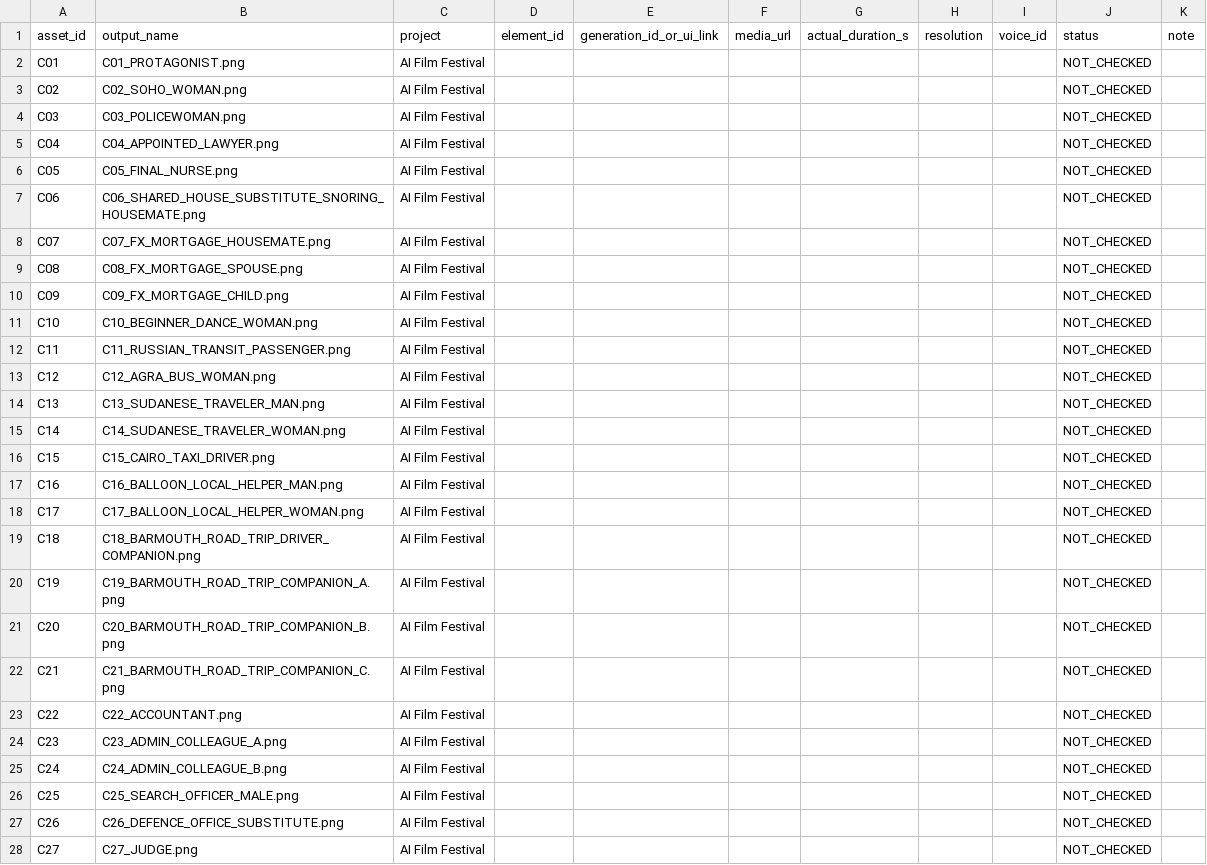
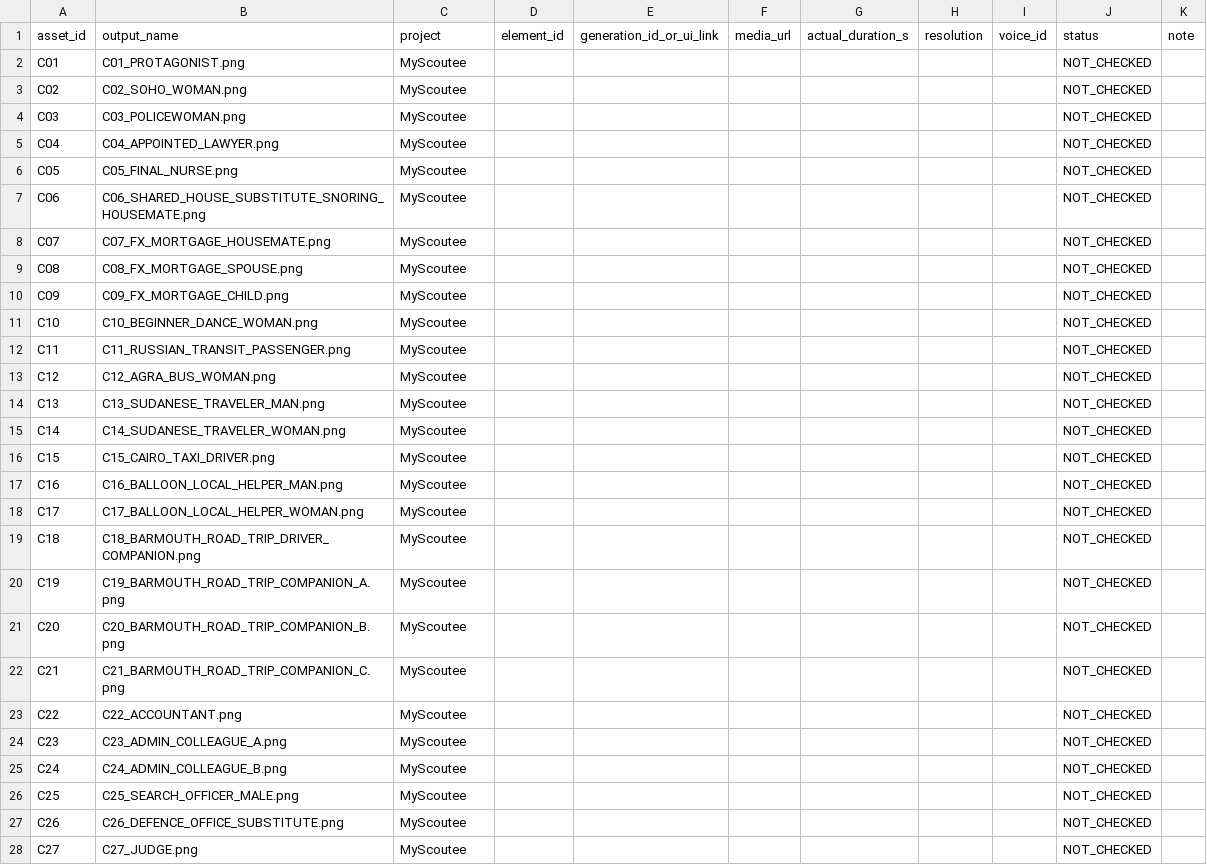
Before and after one commit to fssrepository/myscoutee-backend, a CSV file: guides/story/london/cinema_studio_steps/04_tracking/assets.csv, drawn as a sheet; only a part is shown; the diff covers the shown part only.

```diff
--- a/guides/story/london/cinema_studio_steps/04_tracking/assets.csv
+++ b/guides/story/london/cinema_studio_steps/04_tracking/assets.csv
@@ -1,28 +1,28 @@
 asset_id,output_name,project,element_id,generation_id_or_ui_link,media_url,actual_duration_s,resolution,voice_id,status,note
-C01,C01_PROTAGONIST.png,AI Film Festival,,,,,,,NOT_CHECKED,
-C02,C02_SOHO_WOMAN.png,AI Film Festival,,,,,,,NOT_CHECKED,
-C03,C03_POLICEWOMAN.png,AI Film Festival,,,,,,,NOT_CHECKED,
-C04,C04_APPOINTED_LAWYER.png,AI Film Festival,,,,,,,NOT_CHECKED,
-C05,C05_FINAL_NURSE.png,AI Film Festival,,,,,,,NOT_CHECKED,
-C06,C06_SHARED_HOUSE_SUBSTITUTE_SNORING_HOUSEMATE.png,AI Film Festival,,,,,,,NOT_CHECKED,
-C07,C07_FX_MORTGAGE_HOUSEMATE.png,AI Film Festival,,,,,,,NOT_CHECKED,
-C08,C08_FX_MORTGAGE_SPOUSE.png,AI Film Festival,,,,,,,NOT_CHECKED,
-C09,C09_FX_MORTGAGE_CHILD.png,AI Film Festival,,,,,,,NOT_CHECKED,
-C10,C10_BEGINNER_DANCE_WOMAN.png,AI Film Festival,,,,,,,NOT_CHECKED,
-C11,C11_RUSSIAN_TRANSIT_PASSENGER.png,AI Film Festival,,,,,,,NOT_CHECKED,
-C12,C12_AGRA_BUS_WOMAN.png,AI Film Festival,,,,,,,NOT_CHECKED,
-C13,C13_SUDANESE_TRAVELER_MAN.png,AI Film Festival,,,,,,,NOT_CHECKED,
-C14,C14_SUDANESE_TRAVELER_WOMAN.png,AI Film Festival,,,,,,,NOT_CHECKED,
-C15,C15_CAIRO_TAXI_DRIVER.png,AI Film Festival,,,,,,,NOT_CHECKED,
-C16,C16_BALLOON_LOCAL_HELPER_MAN.png,AI Film Festival,,,,,,,NOT_CHECKED,
-C17,C17_BALLOON_LOCAL_HELPER_WOMAN.png,AI Film Festival,,,,,,,NOT_CHECKED,
-C18,C18_BARMOUTH_ROAD_TRIP_DRIVER_COMPANION.png,AI Film Festival,,,,,,,NOT_CHECKED,
-C19,C19_BARMOUTH_ROAD_TRIP_COMPANION_A.png,AI Film Festival,,,,,,,NOT_CHECKED,
-C20,C20_BARMOUTH_ROAD_TRIP_COMPANION_B.png,AI Film Festival,,,,,,,NOT_CHECKED,
-C21,C21_BARMOUTH_ROAD_TRIP_COMPANION_C.png,AI Film Festival,,,,,,,NOT_CHECKED,
-C22,C22_ACCOUNTANT.png,AI Film Festival,,,,,,,NOT_CHECKED,
-C23,C23_ADMIN_COLLEAGUE_A.png,AI Film Festival,,,,,,,NOT_CHECKED,
-C24,C24_ADMIN_COLLEAGUE_B.png,AI Film Festival,,,,,,,NOT_CHECKED,
-C25,C25_SEARCH_OFFICER_MALE.png,AI Film Festival,,,,,,,NOT_CHECKED,
-C26,C26_DEFENCE_OFFICE_SUBSTITUTE.png,AI Film Festival,,,,,,,NOT_CHECKED,
-C27,C27_JUDGE.png,AI Film Festival,,,,,,,NOT_CHECKED,
+C01,C01_PROTAGONIST.png,MyScoutee,,,,,,,NOT_CHECKED,
+C02,C02_SOHO_WOMAN.png,MyScoutee,,,,,,,NOT_CHECKED,
+C03,C03_POLICEWOMAN.png,MyScoutee,,,,,,,NOT_CHECKED,
+C04,C04_APPOINTED_LAWYER.png,MyScoutee,,,,,,,NOT_CHECKED,
+C05,C05_FINAL_NURSE.png,MyScoutee,,,,,,,NOT_CHECKED,
+C06,C06_SHARED_HOUSE_SUBSTITUTE_SNORING_HOUSEMATE.png,MyScoutee,,,,,,,NOT_CHECKED,
+C07,C07_FX_MORTGAGE_HOUSEMATE.png,MyScoutee,,,,,,,NOT_CHECKED,
+C08,C08_FX_MORTGAGE_SPOUSE.png,MyScoutee,,,,,,,NOT_CHECKED,
+C09,C09_FX_MORTGAGE_CHILD.png,MyScoutee,,,,,,,NOT_CHECKED,
+C10,C10_BEGINNER_DANCE_WOMAN.png,MyScoutee,,,,,,,NOT_CHECKED,
+C11,C11_RUSSIAN_TRANSIT_PASSENGER.png,MyScoutee,,,,,,,NOT_CHECKED,
+C12,C12_AGRA_BUS_WOMAN.png,MyScoutee,,,,,,,NOT_CHECKED,
+C13,C13_SUDANESE_TRAVELER_MAN.png,MyScoutee,,,,,,,NOT_CHECKED,
+C14,C14_SUDANESE_TRAVELER_WOMAN.png,MyScoutee,,,,,,,NOT_CHECKED,
+C15,C15_CAIRO_TAXI_DRIVER.png,MyScoutee,,,,,,,NOT_CHECKED,
+C16,C16_BALLOON_LOCAL_HELPER_MAN.png,MyScoutee,,,,,,,NOT_CHECKED,
+C17,C17_BALLOON_LOCAL_HELPER_WOMAN.png,MyScoutee,,,,,,,NOT_CHECKED,
+C18,C18_BARMOUTH_ROAD_TRIP_DRIVER_COMPANION.png,MyScoutee,,,,,,,NOT_CHECKED,
+C19,C19_BARMOUTH_ROAD_TRIP_COMPANION_A.png,MyScoutee,,,,,,,NOT_CHECKED,
+C20,C20_BARMOUTH_ROAD_TRIP_COMPANION_B.png,MyScoutee,,,,,,,NOT_CHECKED,
+C21,C21_BARMOUTH_ROAD_TRIP_COMPANION_C.png,MyScoutee,,,,,,,NOT_CHECKED,
+C22,C22_ACCOUNTANT.png,MyScoutee,,,,,,,NOT_CHECKED,
+C23,C23_ADMIN_COLLEAGUE_A.png,MyScoutee,,,,,,,NOT_CHECKED,
+C24,C24_ADMIN_COLLEAGUE_B.png,MyScoutee,,,,,,,NOT_CHECKED,
+C25,C25_SEARCH_OFFICER_MALE.png,MyScoutee,,,,,,,NOT_CHECKED,
+C26,C26_DEFENCE_OFFICE_SUBSTITUTE.png,MyScoutee,,,,,,,NOT_CHECKED,
+C27,C27_JUDGE.png,MyScoutee,,,,,,,NOT_CHECKED,
```
Also changed, not shown: 48 edited cells elsewhere in this file, 7 other files.
